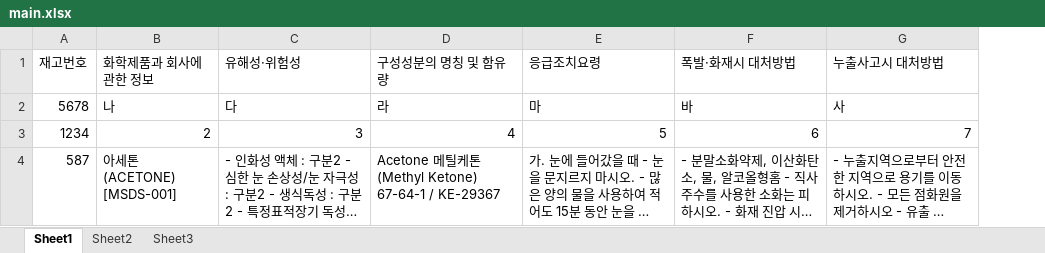
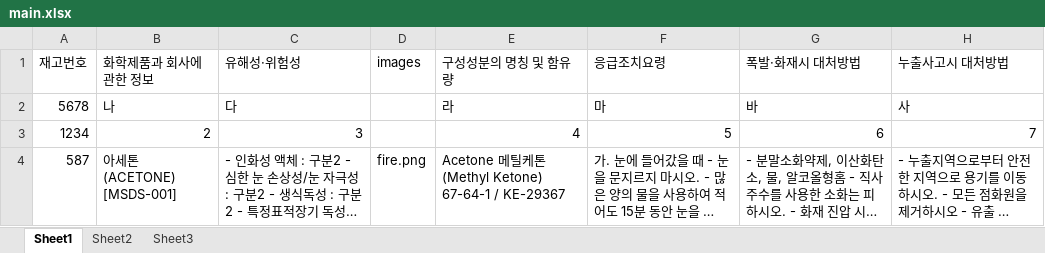
Before and after one commit to aviationkjs/msds-info-system, an Excel workbook: main.xlsx, sheet Sheet1, drawn as a sheet; only a part is shown; long unchanged cells end in …; values as stored, in another font and other column widths than the file's, no borders; the diff names each change by its address in the sheet, - before the commit and + after, or states it on an @@ line.

```diff
--- a/main.xlsx (sheet Sheet1)
+++ b/main.xlsx (sheet Sheet1)
+column D (images), row 4: fire.png
```
Also changed, not shown: 1 other file.
